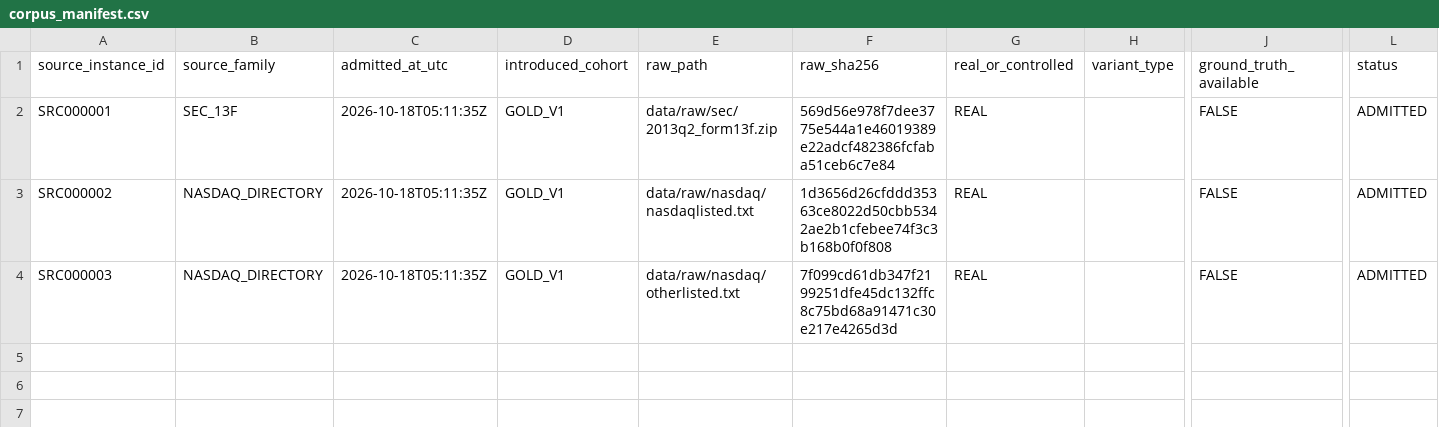
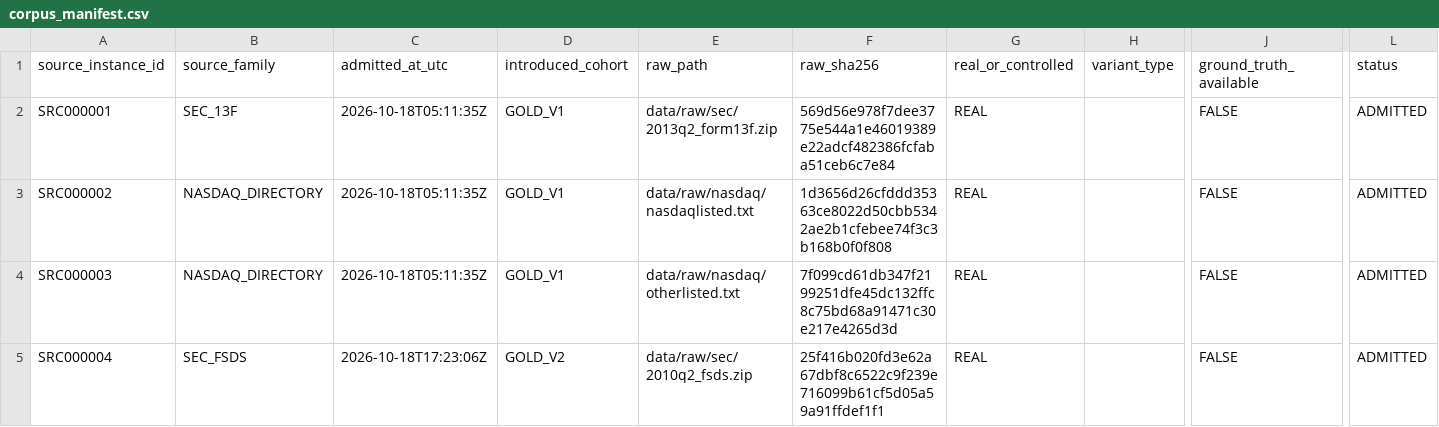
Before and after one commit to lightnino/edp-lab, a CSV file: metadata/corpus_manifest.csv, drawn as a sheet; only a part is shown, gaps mark what is left out; rows hold the shown columns only; the diff names each change by its address in the sheet, - before the commit and + after, or states it on an @@ line.

Commit message:
day2: register GOLD_V2 while preserving frozen GOLD_V1

```diff
--- a/metadata/corpus_manifest.csv
+++ b/metadata/corpus_manifest.csv
+row 5: SRC000004 | SEC_FSDS | 2026-10-18T17:23:06Z | GOLD_V2 | data/raw/sec/2010q2_fsds.zip | 25f416b020fd3e62a67dbf8c6522c9f239e716099b61cf5d05a59a91ffdef1f1 | REAL |  | FALSE | ADMITTED
```
Also changed, not shown: 4 other files.
